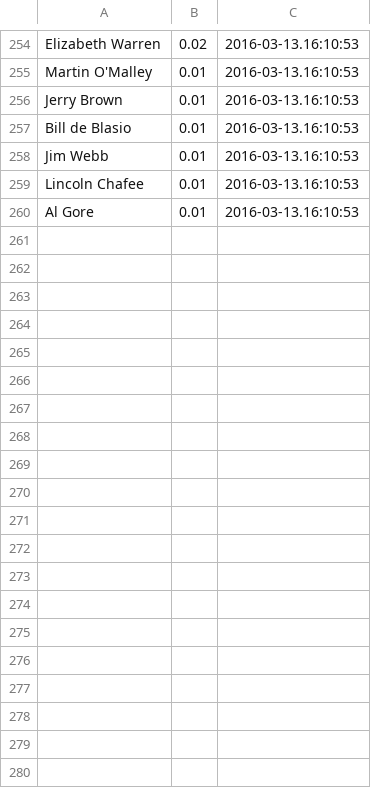
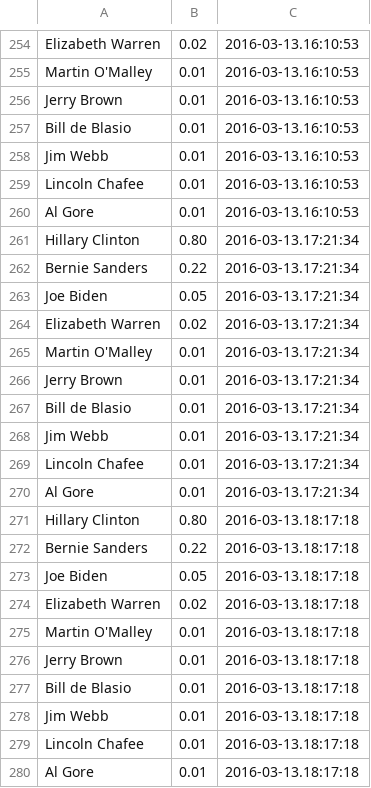
Before and after one commit to AlanJSayler/ShinyPredictItApp, a CSV file: DNOM16.csv, drawn as a sheet; only a part is shown, gaps mark what is left out; the diff covers the shown part only; the diff names each change by its address in the sheet, - before the commit and + after, or states it on an @@ line.

```diff
--- a/DNOM16.csv
+++ b/DNOM16.csv
+row 261: Hillary Clinton | 0.80 | 2016-03-13.17:21:34
+row 262: Bernie Sanders | 0.22 | 2016-03-13.17:21:34
+row 263: Joe Biden | 0.05 | 2016-03-13.17:21:34
+row 264: Elizabeth Warren | 0.02 | 2016-03-13.17:21:34
+row 265: Martin O'Malley | 0.01 | 2016-03-13.17:21:34
+row 266: Jerry Brown | 0.01 | 2016-03-13.17:21:34
+row 267: Bill de Blasio | 0.01 | 2016-03-13.17:21:34
+row 268: Jim Webb | 0.01 | 2016-03-13.17:21:34
+row 269: Lincoln Chafee | 0.01 | 2016-03-13.17:21:34
+row 270: Al Gore | 0.01 | 2016-03-13.17:21:34
+row 271: Hillary Clinton | 0.80 | 2016-03-13.18:17:18
+row 272: Bernie Sanders | 0.22 | 2016-03-13.18:17:18
+row 273: Joe Biden | 0.05 | 2016-03-13.18:17:18
+row 274: Elizabeth Warren | 0.02 | 2016-03-13.18:17:18
+row 275: Martin O'Malley | 0.01 | 2016-03-13.18:17:18
+row 276: Jerry Brown | 0.01 | 2016-03-13.18:17:18
+row 277: Bill de Blasio | 0.01 | 2016-03-13.18:17:18
+row 278: Jim Webb | 0.01 | 2016-03-13.18:17:18
+row 279: Lincoln Chafee | 0.01 | 2016-03-13.18:17:18
+row 280: Al Gore | 0.01 | 2016-03-13.18:17:18
```
Also changed, not shown: 10 added rows elsewhere in this file, RNOM16.csv, USPREZ16.csv, 3 other files.
